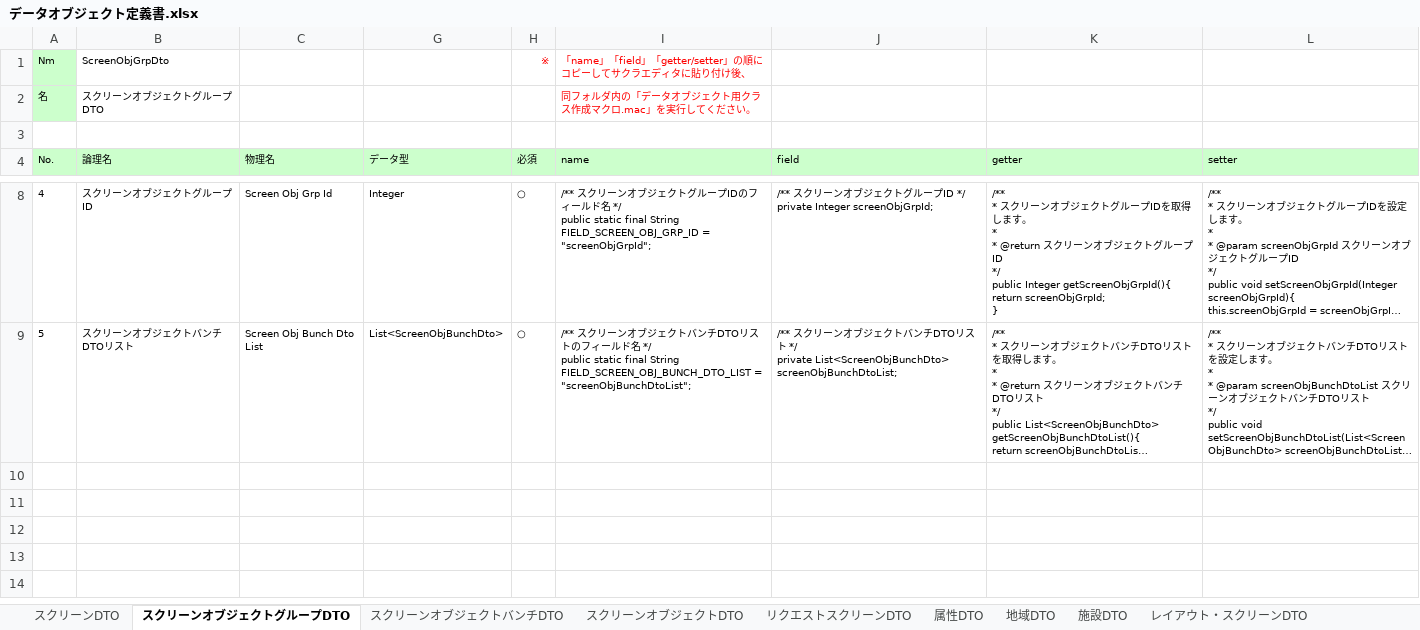
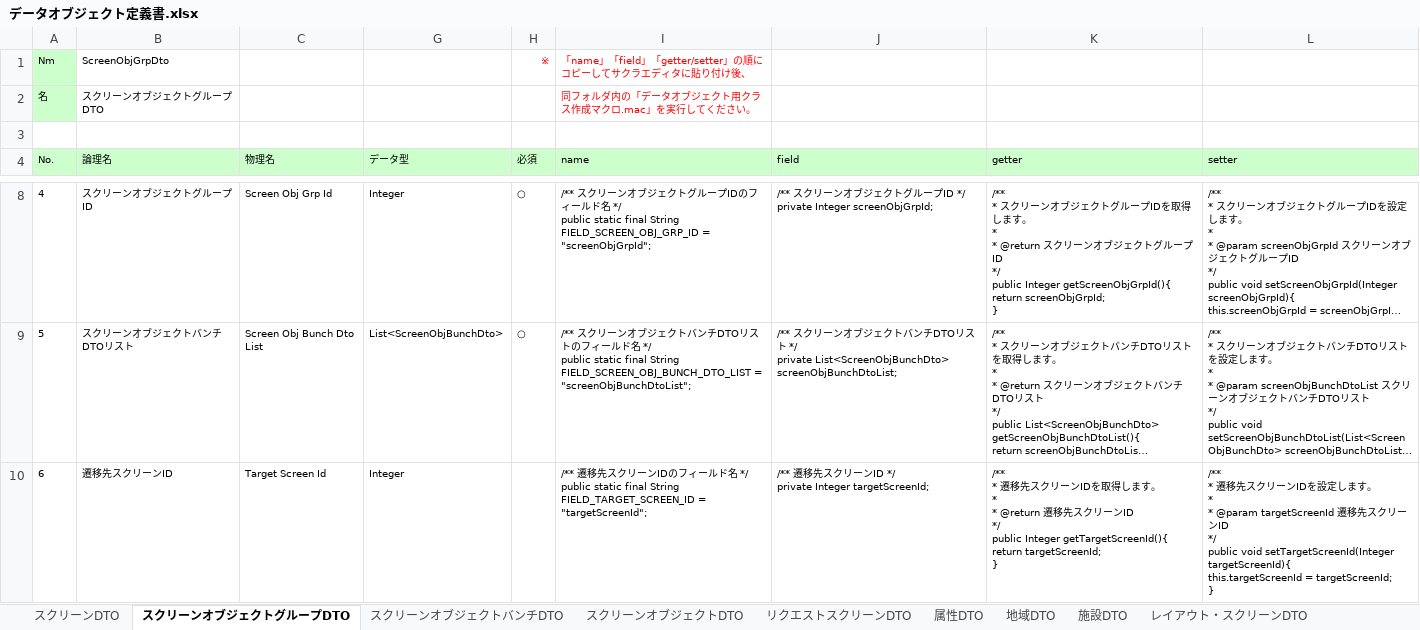
Before and after one commit to virtualex-project-x/melip-doc, an Excel workbook: 03_設計/06_データオブジェクト/データオブジェクト定義書.xlsx, sheet スクリーンオブジェクトグループDTO, drawn as a sheet; only a part is shown, gaps mark what is left out; long unchanged cells end in …; values as stored, in another font and other column widths than the file's, no borders; ↵ is a line break in a cell; the diff names each change by its address in the sheet, - before the commit and + after, or states it on an @@ line.

Commit message:
[modify]遷移先スクリーンID追加、レイアウトサービス用DTO追加
・スクリーンオブジェクトグループDTO、属性DTOに遷移先スクリーンIDを追加
・レイアウト・スクリーンDTOを修正、レイアウト・スクリーンオブジェクトグループDTO、レイアウト・スクリーンオブジェクトDTO、スクリーンオブジェクト属性DTOを追加

```diff
--- a/03_設計/06_データオブジェクト/データオブジェクト定義書.xlsx (sheet スクリーンオブジェクトグループDTO)
+++ b/03_設計/06_データオブジェクト/データオブジェクト定義書.xlsx (sheet スクリーンオブジェクトグループDTO)
+row 10: 6 | 遷移先スクリーンID | Target Screen Id | Integer |  | /** 遷移先スクリーンIDのフィールド名 */ ↵ public static final String FIELD_TARGET_SCREEN_ID = "targetScreenId"; | /** 遷移先スクリーンID */ ↵ private Integer targetScreenId; | /** ↵ * 遷移先スクリーンIDを取得します。 ↵ * ↵ * @return 遷移先スクリーンID ↵ */ ↵ public Integer getTargetScreenId(){ ↵ return targetScreenId; ↵ } | /** ↵ * 遷移先スクリーンIDを設定します。 ↵ * ↵ * @param targetScreenId 遷移先スクリーンID ↵ */ ↵ public void setTargetScreenId(Integer targetScreenId){ ↵ this.targetScreenId = targetScreenId; ↵ }
```
Also changed, not shown: sheet レイアウト・スクリーンDTO, sheet 施設DTO, sheet 属性DTO, other sheet tabs, hidden cells.
